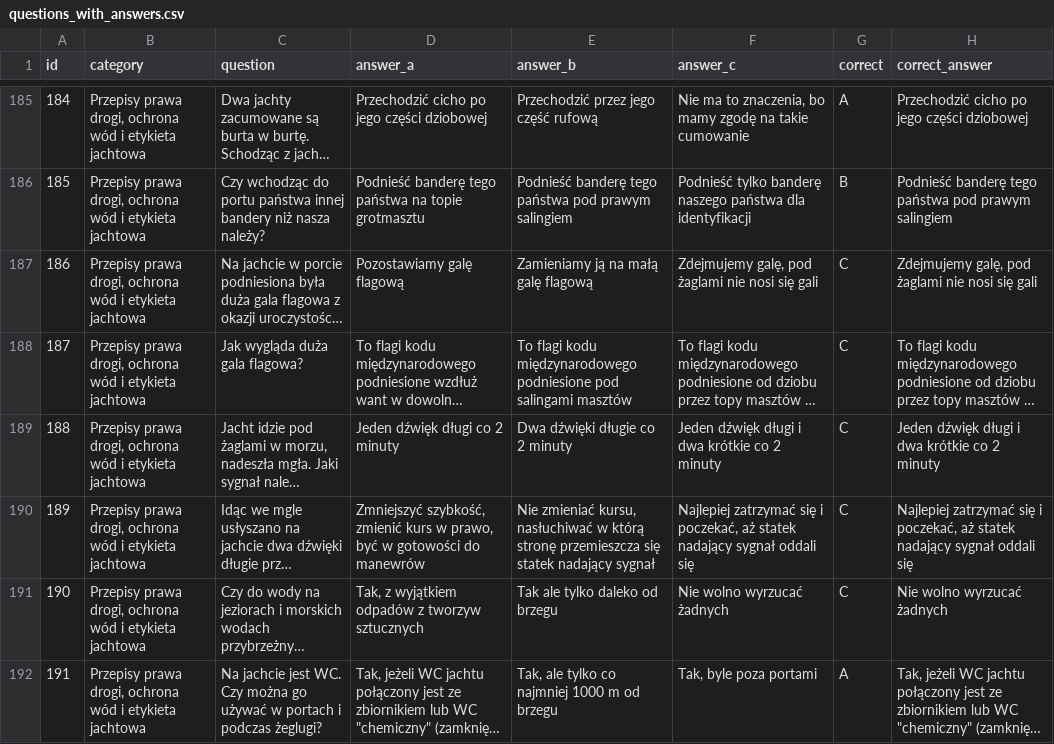
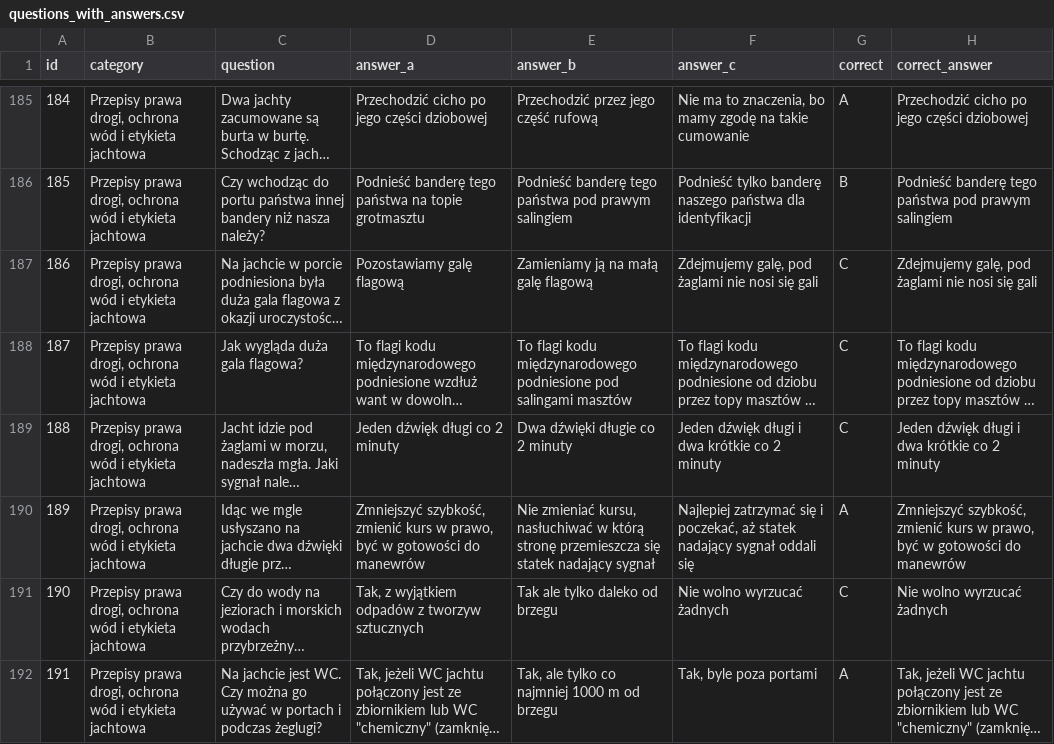
Before and after one commit to PawelSzmit/Egzamin, a CSV file: data/questions_with_answers.csv, drawn as a sheet; only a part is shown, gaps mark what is left out; long unchanged cells end in …; the diff names each change by its address in the sheet, - before the commit and + after, or states it on an @@ line.

Commit message:
Fix correct answer for question 189

```diff
--- a/data/questions_with_answers.csv
+++ b/data/questions_with_answers.csv
-G190 (correct): C
+G190 (correct): A
-H190 (correct_answer): Najlepiej zatrzymać się i poczekać, aż statek nadający sygnał oddali się
+H190 (correct_answer): Zmniejszyć szybkość, zmienić kurs w prawo, być w gotowości do manewrów
```
Also changed, not shown: 5 other files.
